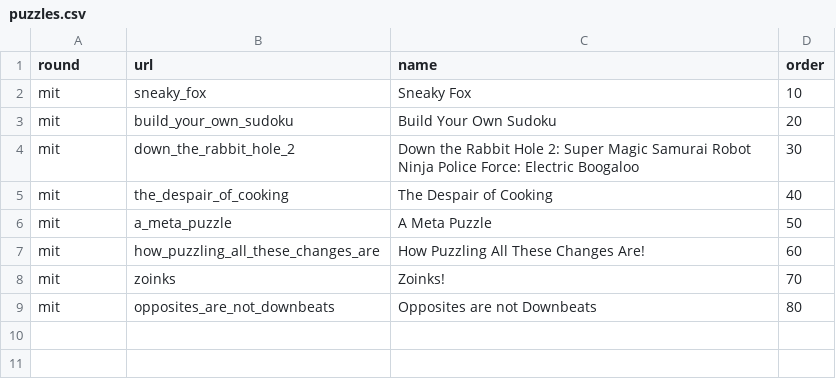
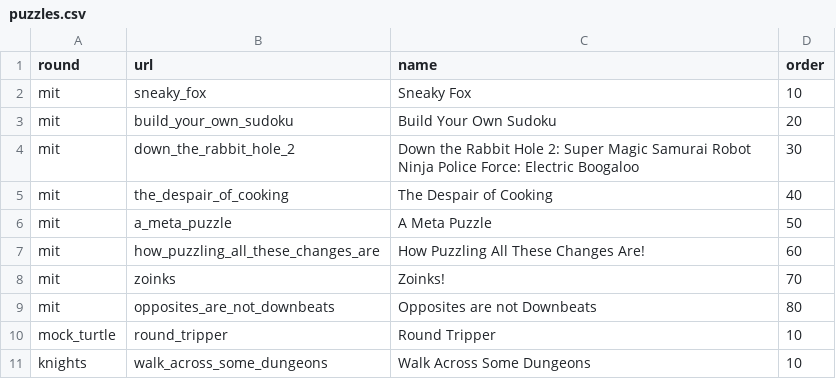
Before and after one commit to mysteryhunt/hunt_data2014, a CSV file: puzzles.csv, drawn as a sheet; the diff names each change by its address in the sheet, - before the commit and + after, or states it on an @@ line.

Commit message:
Add knights background art, add puzzle round_tripper for mock_turtle and walk_across_some_dungeons for knights

```diff
--- a/puzzles.csv
+++ b/puzzles.csv
+row 10: mock_turtle | round_tripper | Round Tripper | 10
+row 11: knights | walk_across_some_dungeons | Walk Across Some Dungeons | 10
```
Also changed, not shown: 42 other files.
